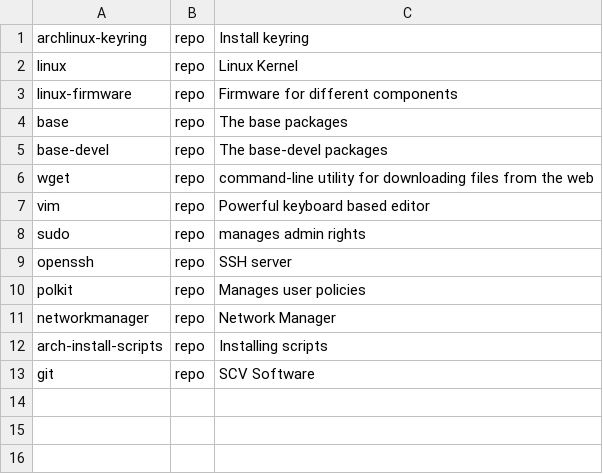
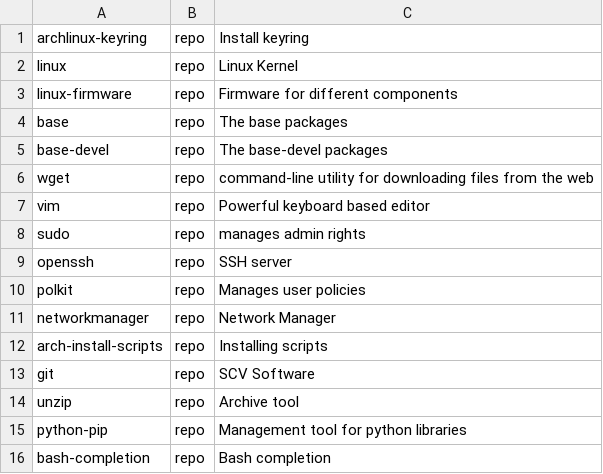
Before and after one commit to AGhebrea/arch_linux_installation, a CSV file: core-packages.csv, drawn as a sheet; the diff names each change by its address in the sheet, - before the commit and + after, or states it on an @@ line.

```diff
--- a/core-packages.csv
+++ b/core-packages.csv
+row 14: unzip | repo | Archive tool
+row 15: python-pip | repo | Management tool for python libraries
+row 16: bash-completion | repo | Bash completion
```
Also changed, not shown: i3-packages.csv, 1 other file.
